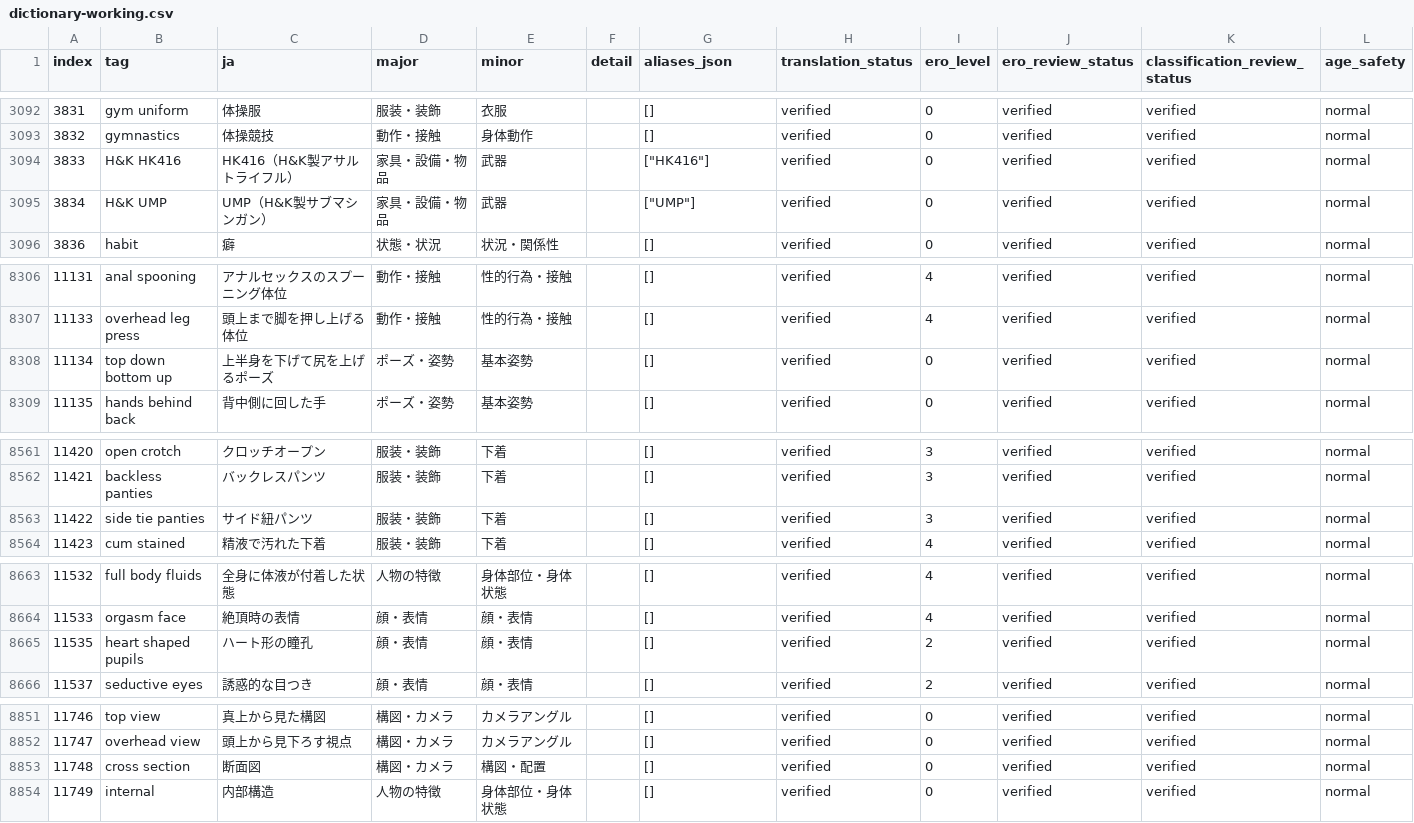
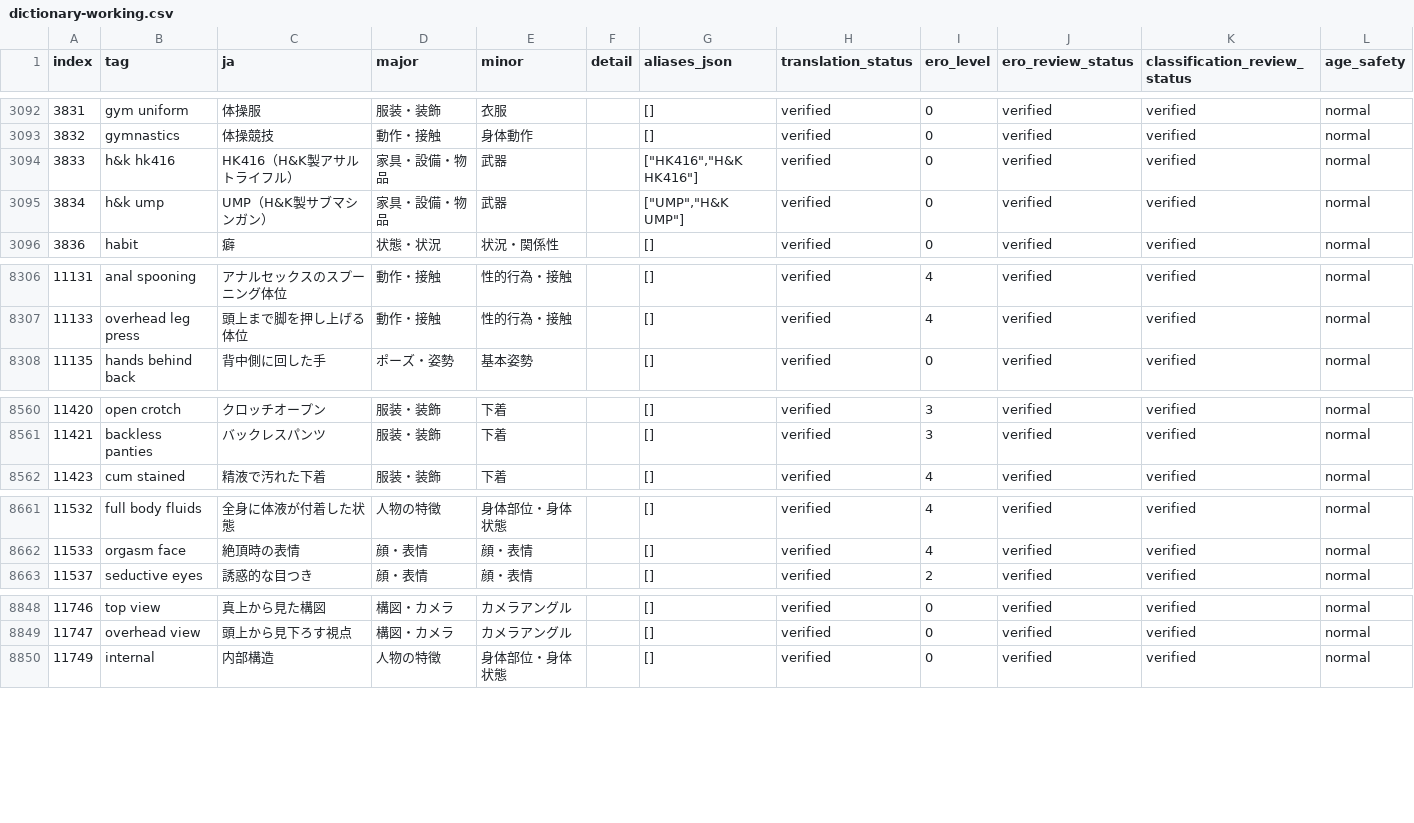
Before and after one commit to menosgrande/prompt-tag-dictionary-data, a CSV file: dictionary-working.csv, drawn as a sheet; only a part is shown, gaps mark what is left out; the diff covers the shown part only.

Commit message:
Normalize Danbooru tag spellings and remove self-alias

```diff
--- a/dictionary-working.csv
+++ b/dictionary-working.csv
@@ -3093,4 +3093,4 @@ index,tag,ja,major,minor,detail,aliases_json,translation_status,ero_level,ero_re
 3832,gymnastics,体操競技,動作・接触,身体動作,,[],verified,0,verified,verified,normal
-3833,H&K HK416,HK416（H&K製アサルトライフル）,家具・設備・物品,武器,,"[""HK416""]",verified,0,verified,verified,normal
-3834,H&K UMP,UMP（H&K製サブマシンガン）,家具・設備・物品,武器,,"[""UMP""]",verified,0,verified,verified,normal
+3833,h&k hk416,HK416（H&K製アサルトライフル）,家具・設備・物品,武器,,"[""HK416"",""H&K HK416""]",verified,0,verified,verified,normal
+3834,h&k ump,UMP（H&K製サブマシンガン）,家具・設備・物品,武器,,"[""UMP"",""H&K UMP""]",verified,0,verified,verified,normal
 3836,habit,癖,状態・状況,状況・関係性,,[],verified,0,verified,verified,normal
@@ -8307,3 +8307,2 @@ index,tag,ja,major,minor,detail,aliases_json,translation_status,ero_level,ero_re
 11133,overhead leg press,頭上まで脚を押し上げる体位,動作・接触,性的行為・接触,,[],verified,4,verified,verified,normal
-11134,top down bottom up,上半身を下げて尻を上げるポーズ,ポーズ・姿勢,基本姿勢,,[],verified,0,verified,verified,normal
 11135,hands behind back,背中側に回した手,ポーズ・姿勢,基本姿勢,,[],verified,0,verified,verified,normal
@@ -8562,3 +8561,2 @@ index,tag,ja,major,minor,detail,aliases_json,translation_status,ero_level,ero_re
 11421,backless panties,バックレスパンツ,服装・装飾,下着,,[],verified,3,verified,verified,normal
-11422,side tie panties,サイド紐パンツ,服装・装飾,下着,,[],verified,3,verified,verified,normal
 11423,cum stained,精液で汚れた下着,服装・装飾,下着,,[],verified,4,verified,verified,normal
@@ -8664,3 +8662,2 @@ index,tag,ja,major,minor,detail,aliases_json,translation_status,ero_level,ero_re
 11533,orgasm face,絶頂時の表情,顔・表情,顔・表情,,[],verified,4,verified,verified,normal
-11535,heart shaped pupils,ハート形の瞳孔,顔・表情,顔・表情,,[],verified,2,verified,verified,normal
 11537,seductive eyes,誘惑的な目つき,顔・表情,顔・表情,,[],verified,2,verified,verified,normal
@@ -8852,3 +8849,2 @@ index,tag,ja,major,minor,detail,aliases_json,translation_status,ero_level,ero_re
 11747,overhead view,頭上から見下ろす視点,構図・カメラ,カメラアングル,,[],verified,0,verified,verified,normal
-11748,cross section,断面図,構図・カメラ,構図・配置,,[],verified,0,verified,verified,normal
 11749,internal,内部構造,人物の特徴,身体部位・身体状態,,[],verified,0,verified,verified,normal
```
Also changed, not shown: 11 edited cells elsewhere in this file.
